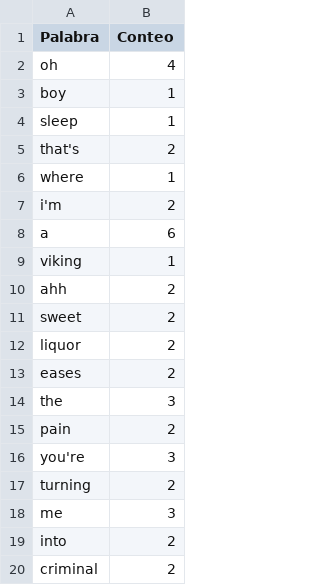
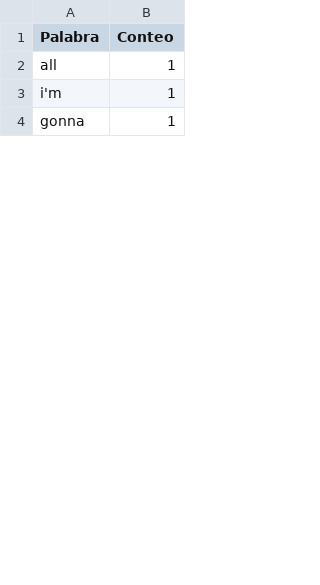
Before and after one commit to elycajardin/Entregable0-Simpsoins, a CSV file: LisaLevel/contadorPalabras.csv, drawn as a sheet; only a part is shown; the diff covers the shown part only.

```diff
--- a/LisaLevel/contadorPalabras.csv
+++ b/LisaLevel/contadorPalabras.csv
@@ -1,20 +1,4 @@
 Palabra,Conteo
-oh,4
-boy,1
-sleep,1
-that's,2
-where,1
-i'm,2
-a,6
-viking,1
-ahh,2
-sweet,2
-liquor,2
-eases,2
-the,3
-pain,2
-you're,3
-turning,2
-me,3
-into,2
-criminal,2
+all,1
+i'm,1
+gonna,1
```
Also changed, not shown: 5 added rows, 27 removed rows, 2 moved rows and 14 edited cells elsewhere in this file, LisaLevel/General/general.csv, LisaLevel/Homer_Simpson/Homer Simpson.csv, 2 other files.
